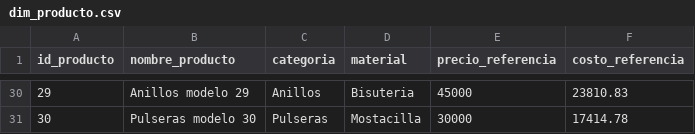
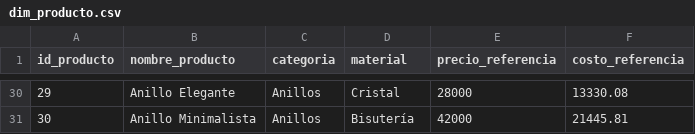
Before and after one commit to Dannamo34/inteligencia-negocios-2026-b-g1, a CSV file: 15-week/proyecto-aula/data/dim_producto.csv, drawn as a sheet; only a part is shown, gaps mark what is left out; the diff covers the shown part only.

```diff
--- a/15-week/proyecto-aula/data/dim_producto.csv
+++ b/15-week/proyecto-aula/data/dim_producto.csv
@@ -30,2 +30,2 @@
-29,Anillos modelo 29,Anillos,Bisuteria,45000,23810.83
-30,Pulseras modelo 30,Pulseras,Mostacilla,30000,17414.78
+29,Anillo Elegante,Anillos,Cristal,28000,13330.08
+30,Anillo Minimalista,Anillos,Bisutería,42000,21445.81
```
Also changed, not shown: 130 edited cells elsewhere in this file, 15-week/proyecto-aula/data/dim_cliente.csv, 15-week/proyecto-aula/data/dim_fecha.csv, 5 other files.
